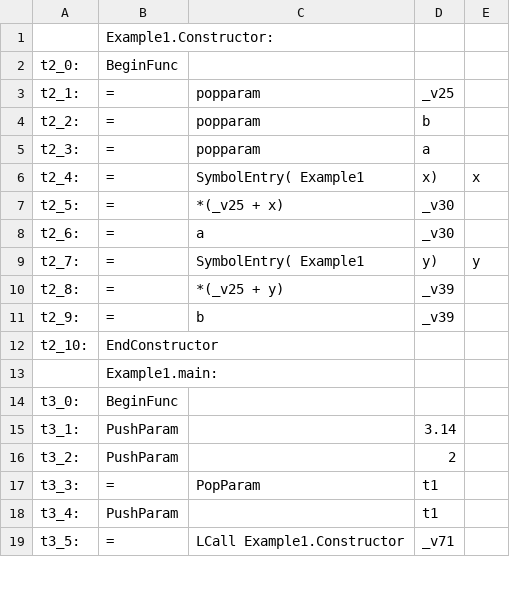
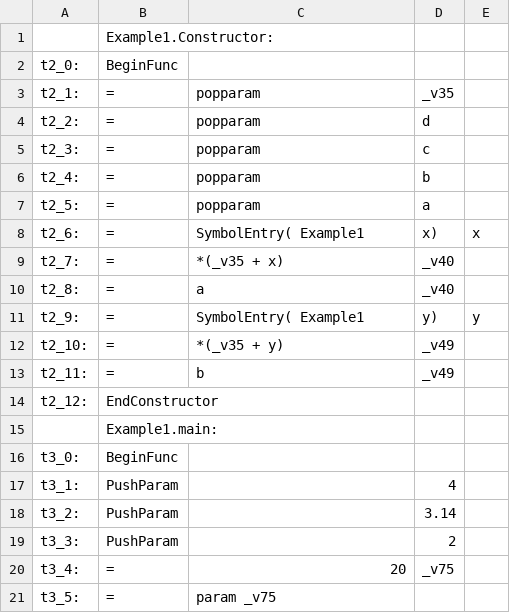
Before and after one commit to sandeepb20/Milestone, a CSV file: cs335_project_200530/src/3ac.csv, drawn as a sheet; only a part is shown; the diff covers the shown part only.

Commit message:
Fix constructor

```diff
--- a/cs335_project_200530/src/3ac.csv
+++ b/cs335_project_200530/src/3ac.csv
@@ -2,18 +2,20 @@
       t2_0: ,BeginFunc,     ,
-      t2_1: ,=,  popparam   , _v25
-      t2_2: ,=,  popparam   , b
-      t2_3: ,=,  popparam   , a
-      t2_4: ,=,  SymbolEntry( Example1, x)   , x
-      t2_5: ,=,  *(_v25 + x)   , _v30
-      t2_6: ,=,  a   , _v30
-      t2_7: ,=,  SymbolEntry( Example1, y)   , y
-      t2_8: ,=,  *(_v25 + y)   , _v39
-      t2_9: ,=,  b   , _v39
-      t2_10: ,EndConstructor,     ,
+      t2_1: ,=,  popparam   , _v35
+      t2_2: ,=,  popparam   , d
+      t2_3: ,=,  popparam   , c
+      t2_4: ,=,  popparam   , b
+      t2_5: ,=,  popparam   , a
+      t2_6: ,=,  SymbolEntry( Example1, x)   , x
+      t2_7: ,=,  *(_v35 + x)   , _v40
+      t2_8: ,=,  a   , _v40
+      t2_9: ,=,  SymbolEntry( Example1, y)   , y
+      t2_10: ,=,  *(_v35 + y)   , _v49
+      t2_11: ,=,  b   , _v49
+      t2_12: ,EndConstructor,     ,
 ,Example1.main:
       t3_0: ,BeginFunc,     ,
-      t3_1: ,PushParam,     , 3.14
-      t3_2: ,PushParam,     , 2
-      t3_3: ,=,  PopParam   , t1
-      t3_4: ,PushParam,     , t1
-      t3_5: ,=,  LCall  Example1.Constructor , _v71
+      t3_1: ,PushParam,     , 4
+      t3_2: ,PushParam,     , 3.14
+      t3_3: ,PushParam,     , 2
+      t3_4: ,=,  20   , _v75
+      t3_5: ,=,  param  _v75 ,
```
Also changed, not shown: 15 added rows and 17 edited cells elsewhere in this file, 3 other files.
